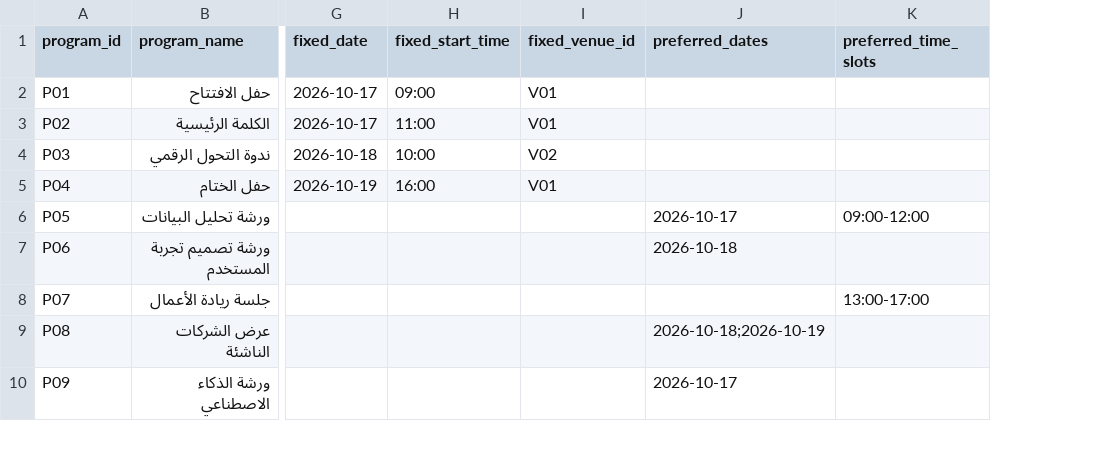
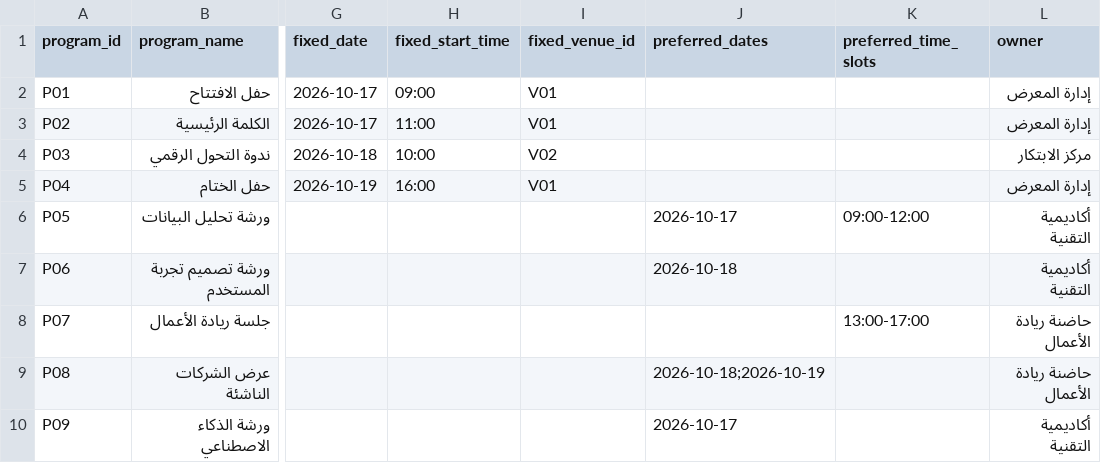
Before and after one commit to JanaAlzobidi/Plantix, a CSV file: data/programs.csv, drawn as a sheet; only a part is shown, gaps mark what is left out; the diff names each change by its address in the sheet, - before the commit and + after, or states it on an @@ line.

Commit message:
Add files via upload

```diff
--- a/data/programs.csv
+++ b/data/programs.csv
+column L (owner), rows 2-10: إدارة المعرض | إدارة المعرض | مركز الابتكار | إدارة المعرض | أكاديمية التقنية | أكاديمية التقنية | حاضنة ريادة الأعمال | حاضنة ريادة الأعمال | أكاديمية التقنية
```
